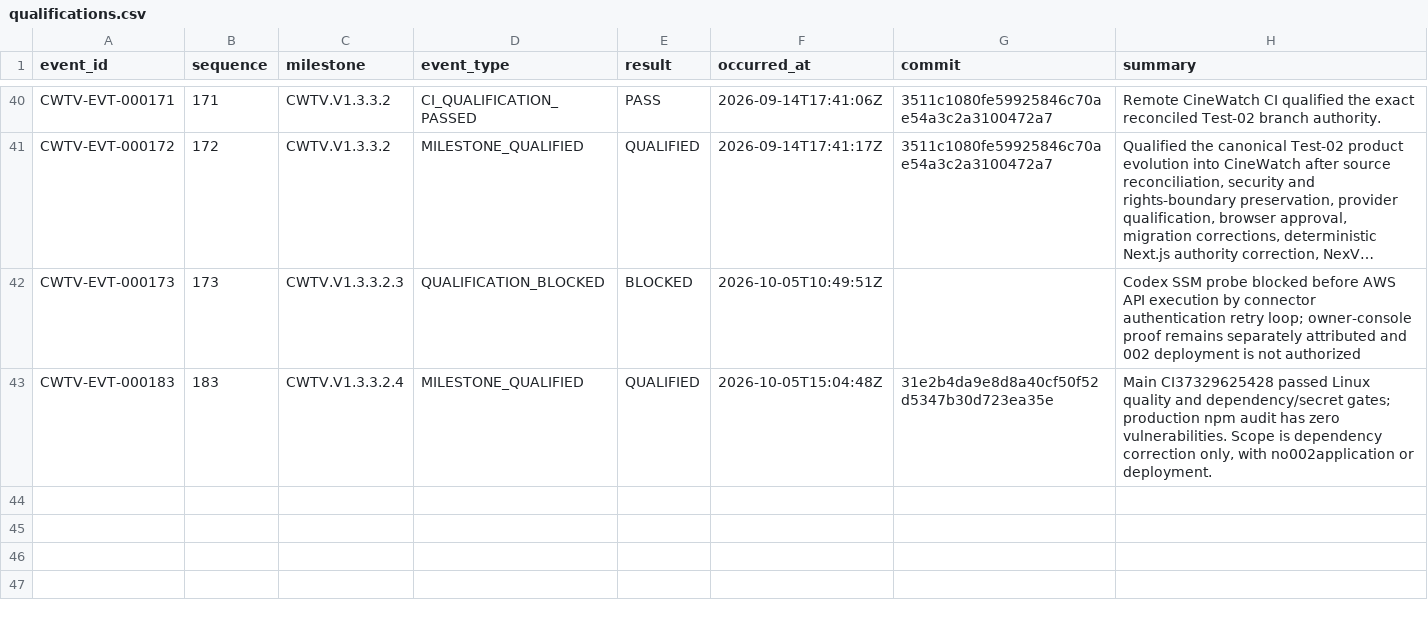
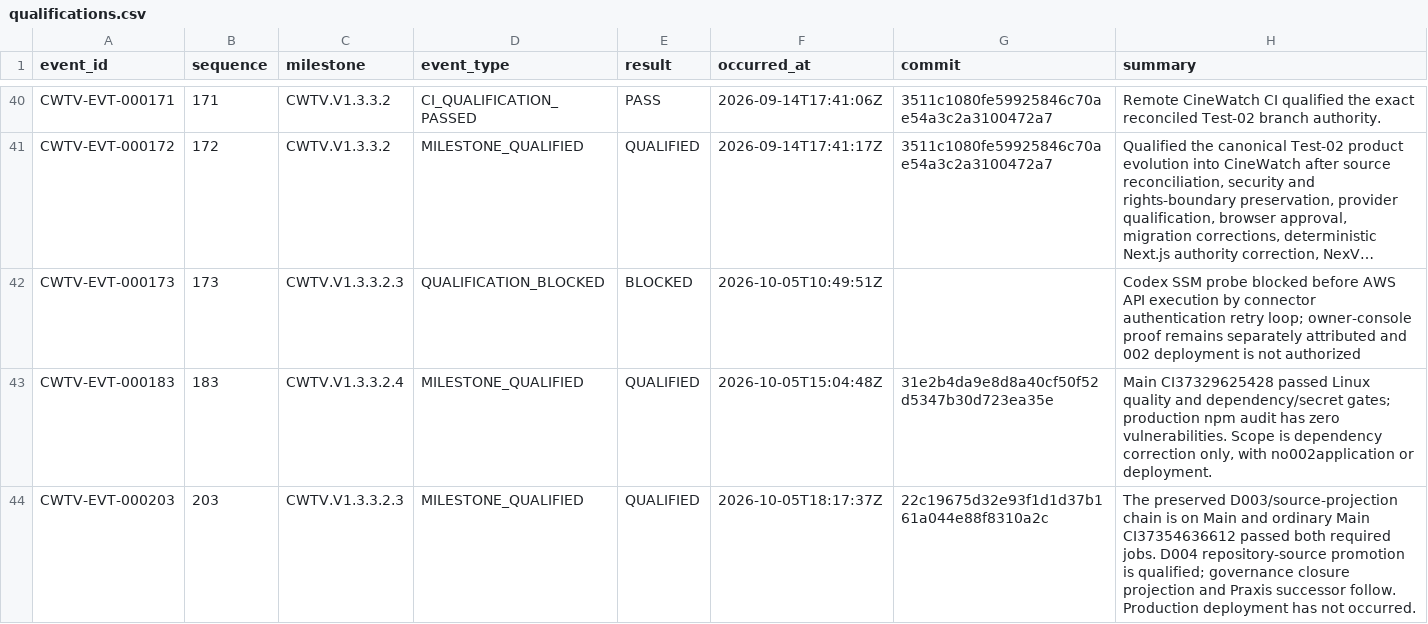
Before and after one commit to Asleki/cinewatch-tv, a CSV file: nexvox/engineering/datasets/qualifications.csv, drawn as a sheet; only a part is shown, gaps mark what is left out; long unchanged cells end in ….

```diff
--- a/nexvox/engineering/datasets/qualifications.csv
+++ b/nexvox/engineering/datasets/qualifications.csv
@@ -43 +43,2 @@ CWTV-EVT-000173,173,CWTV.V1.3.3.2.3,QUALIFICATION_BLOCKED,BLOCKED,2026-10-05T10:
 CWTV-EVT-000183,183,CWTV.V1.3.3.2.4,MILESTONE_QUALIFIED,QUALIFIED,2026-10-05T15:04:48Z,31e2b4da9e8d8a40cf50f52d5347b30d723ea35e,"Main CI37329625428 passed Linux quality and dependency/secret gates; production npm audit has zero vulnerabilities. Scope is dependency correction only, with no002application or deployment."
+CWTV-EVT-000203,203,CWTV.V1.3.3.2.3,MILESTONE_QUALIFIED,QUALIFIED,2026-10-05T18:17:37Z,22c19675d32e93f1d1d37b161a044e88f8310a2c,The preserved D003/source-projection chain is on Main and ordinary Main CI37354636612 passed both required jobs. D004 repository-source promotion is qualified; governance closure projection and Praxis successor follow. Production deployment has not occurred.
```
Also changed, not shown: nexvox/engineering/datasets/artifacts.csv, nexvox/engineering/datasets/commit-changes.csv, 19 other files.
